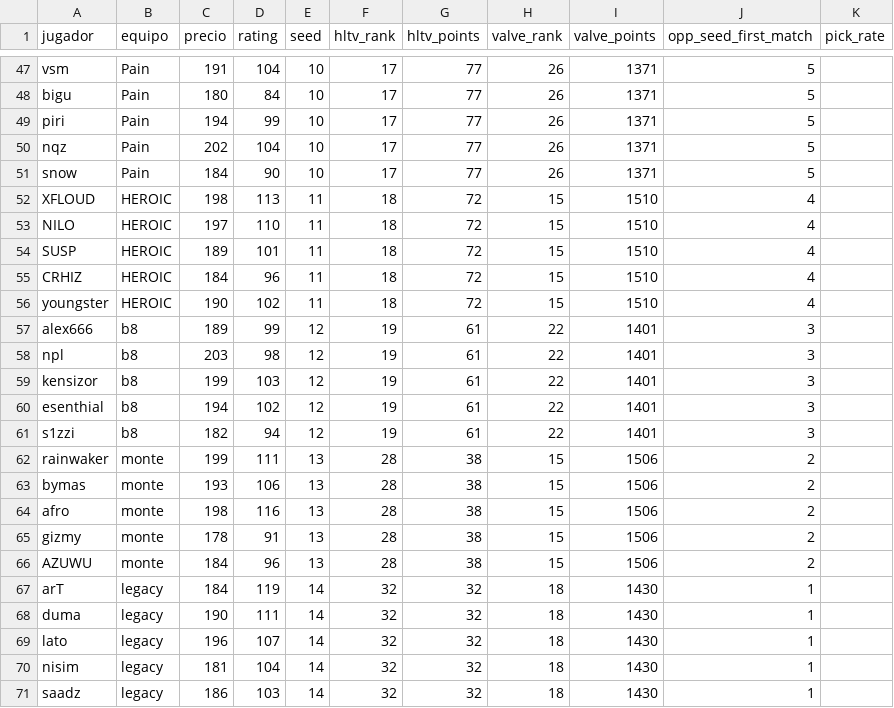
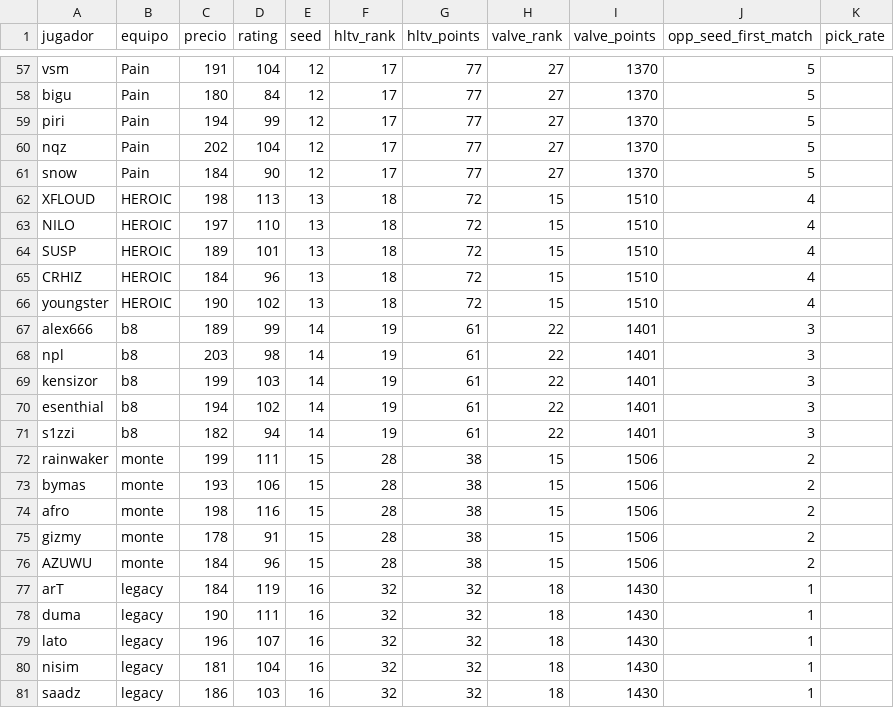
Before and after one commit to ecornejog/fantasy, a CSV file: jugadores.csv, drawn as a sheet; only a part is shown, gaps mark what is left out; addresses are those after the commit; the diff covers the shown part only; the diff names each change by its address in the sheet, - before the commit and + after, or states it on an @@ line.

```diff
--- a/jugadores.csv
+++ b/jugadores.csv
-E57:E61 (seed): 10
+E57:E61 (seed): 12
-H57:H61 (valve_rank): 26
+H57:H61 (valve_rank): 27
-I57:I61 (valve_points): 1371
+I57:I61 (valve_points): 1370
-E62:E66 (seed): 11
+E62:E66 (seed): 13
-E67:E71 (seed): 12
+E67:E71 (seed): 14
-E72:E76 (seed): 13
+E72:E76 (seed): 15
-E77:E81 (seed): 14
+E77:E81 (seed): 16
```
Also changed, not shown: 10 added rows and 60 edited cells elsewhere in this file.
